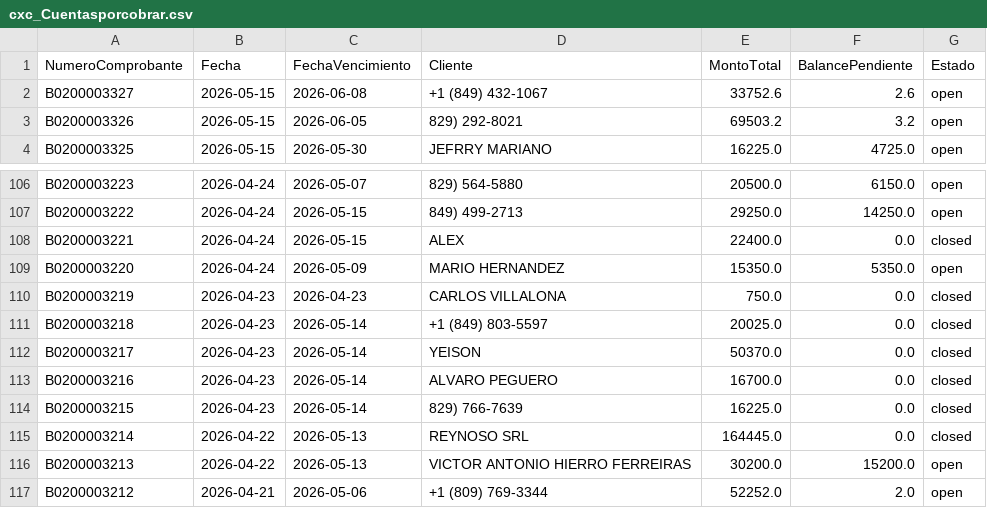
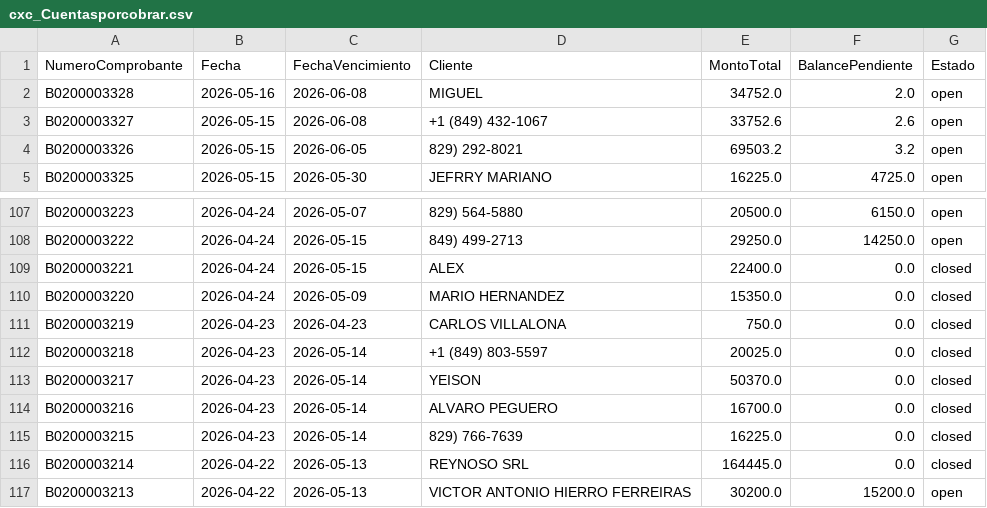
Before and after one commit to Osiris-14/reporte-cxc-alegra, a CSV file: cxc_Cuentasporcobrar.csv, drawn as a sheet; only a part is shown, gaps mark what is left out; the shorter side is filled out with more unchanged rows.

```diff
--- a/cxc_Cuentasporcobrar.csv
+++ b/cxc_Cuentasporcobrar.csv
@@ -1,2 +1,3 @@
 NumeroComprobante,Fecha,FechaVencimiento,Cliente,MontoTotal,BalancePendiente,Estado
+B0200003328,2026-05-16,2026-06-08,MIGUEL,34752.0,2.0,open
 B0200003327,2026-05-15,2026-06-08,+1 (849) 432-1067,33752.6,2.6,open
@@ -108,3 +109,3 @@ B0200003222,2026-04-24,2026-05-15,849) 499-2713,29250.0,14250.0,open
 B0200003221,2026-04-24,2026-05-15,ALEX,22400.0,0.0,closed
-B0200003220,2026-04-24,2026-05-09,MARIO HERNANDEZ,15350.0,5350.0,open
+B0200003220,2026-04-24,2026-05-09,MARIO HERNANDEZ,15350.0,0.0,closed
 B0200003219,2026-04-23,2026-04-23,CARLOS VILLALONA,750.0,0.0,closed
```
